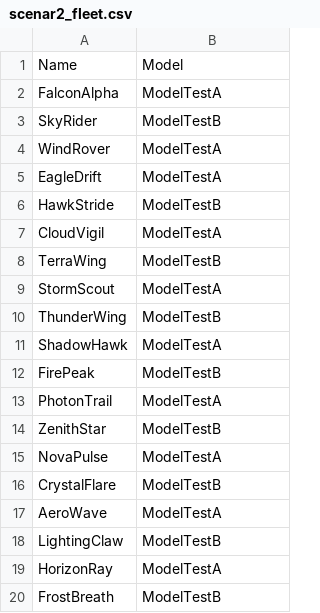
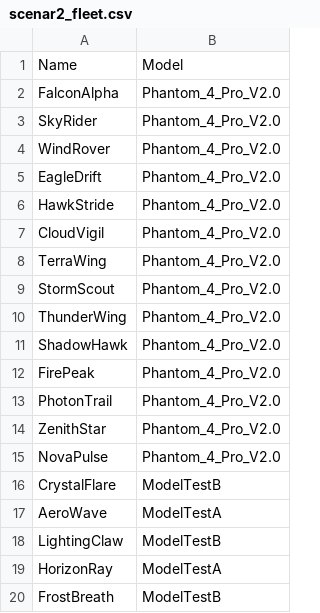
Before and after one commit to Drovulook/ESTACA-projet-essaim-drones-2024-2025, a CSV file: databases/scenar2_fleet.csv, drawn as a sheet; only a part is shown.

Commit message:
Update scenar2_fleet.csv

```diff
--- a/databases/scenar2_fleet.csv
+++ b/databases/scenar2_fleet.csv
@@ -1,16 +1,16 @@
 Name,Model
-FalconAlpha,ModelTestA
-SkyRider,ModelTestB
-WindRover,ModelTestA
-EagleDrift,ModelTestA
-HawkStride,ModelTestB
-CloudVigil,ModelTestA
-TerraWing,ModelTestB
-StormScout,ModelTestA
-ThunderWing,ModelTestB
-ShadowHawk,ModelTestA
-FirePeak,ModelTestB
-PhotonTrail,ModelTestA
-ZenithStar,ModelTestB
-NovaPulse,ModelTestA
+FalconAlpha,Phantom_4_Pro_V2.0
+SkyRider,Phantom_4_Pro_V2.0
+WindRover,Phantom_4_Pro_V2.0
+EagleDrift,Phantom_4_Pro_V2.0
+HawkStride,Phantom_4_Pro_V2.0
+CloudVigil,Phantom_4_Pro_V2.0
+TerraWing,Phantom_4_Pro_V2.0
+StormScout,Phantom_4_Pro_V2.0
+ThunderWing,Phantom_4_Pro_V2.0
+ShadowHawk,Phantom_4_Pro_V2.0
+FirePeak,Phantom_4_Pro_V2.0
+PhotonTrail,Phantom_4_Pro_V2.0
+ZenithStar,Phantom_4_Pro_V2.0
+NovaPulse,Phantom_4_Pro_V2.0
 CrystalFlare,ModelTestB
```
